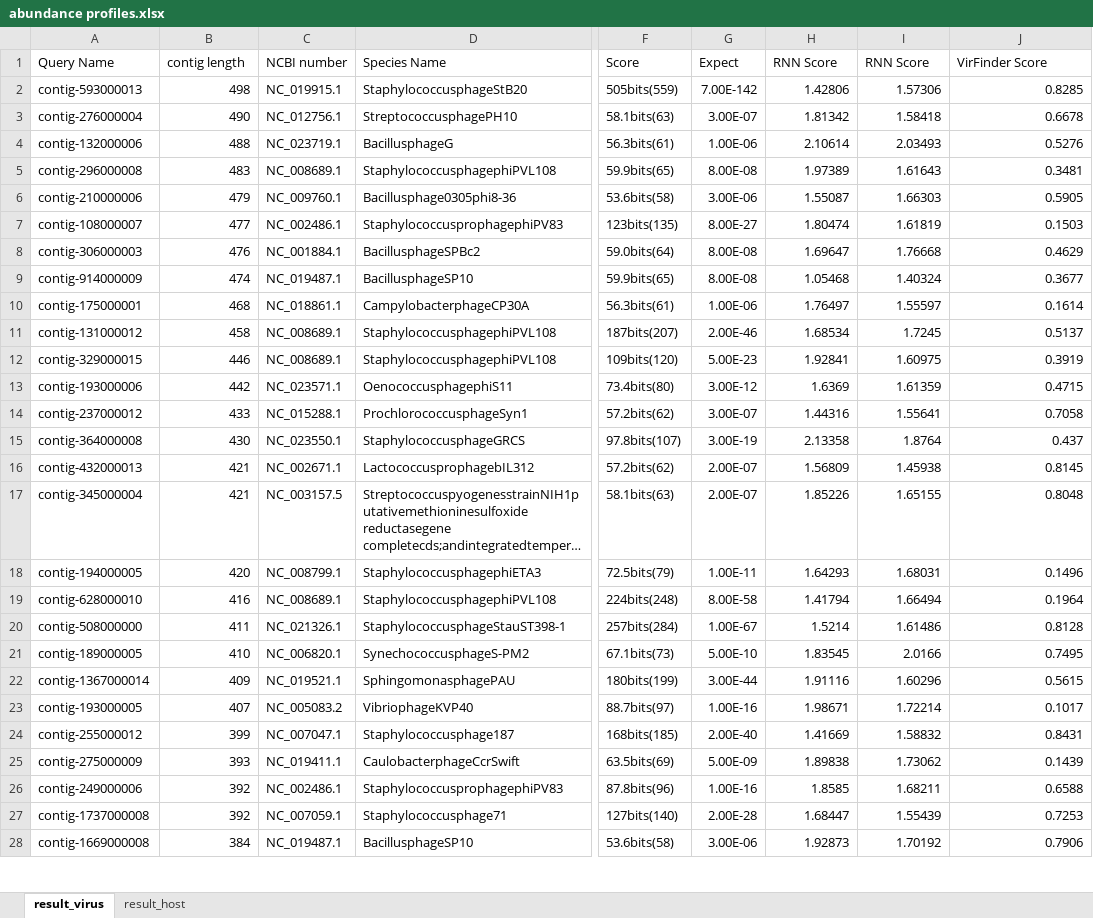
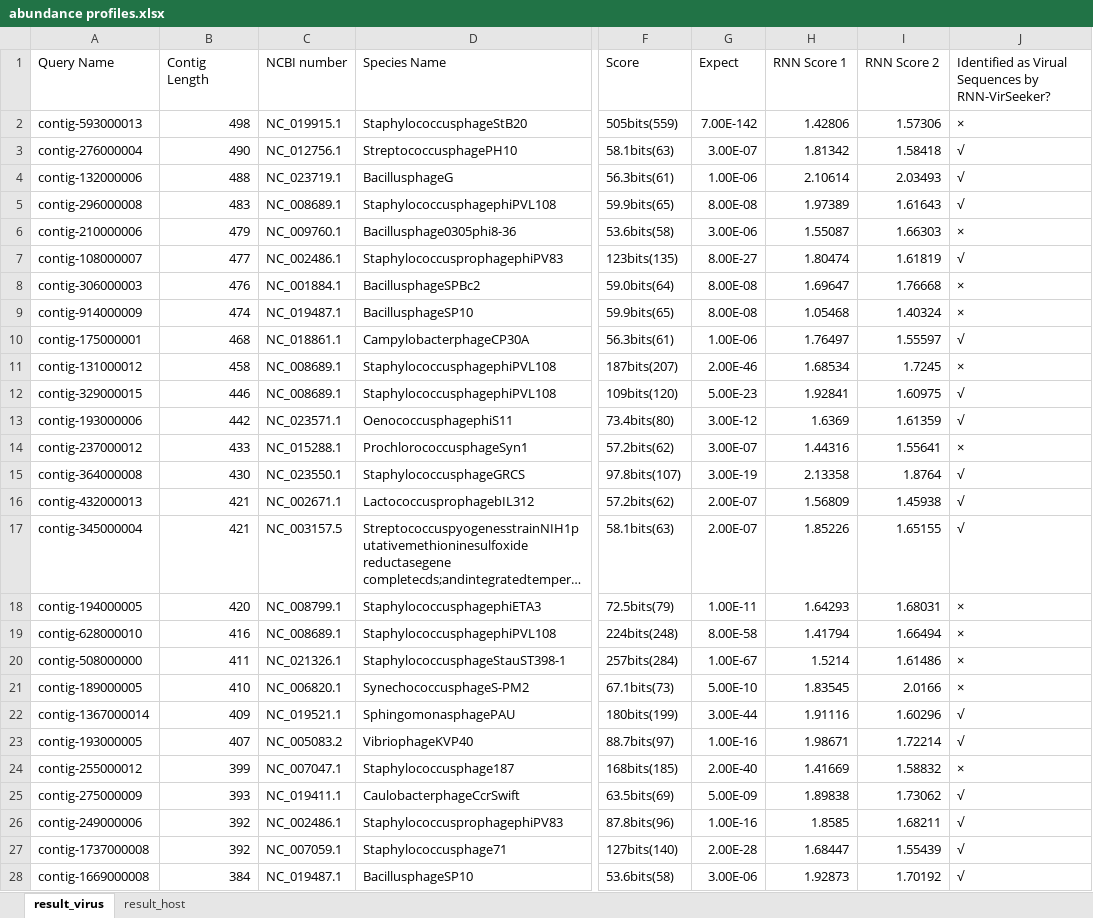
Before and after one commit to crazyinter/RNN-VirSeeker, an Excel workbook: supplementary file/abundance profiles.xlsx, sheet result_virus, drawn as a sheet; only a part is shown, gaps mark what is left out; long unchanged cells end in …; values as stored, in another font and other column widths than the file's, no cell formats; the diff covers the shown part only; the diff names each change by its address in the sheet, - before the commit and + after, or states it on an @@ line.

Commit message:
Add files via upload

```diff
--- a/supplementary file/abundance profiles.xlsx (sheet result_virus)
+++ b/supplementary file/abundance profiles.xlsx (sheet result_virus)
-B1: contig length
+B1: Contig Length
-H1: RNN Score
+H1: RNN Score 1
-I1: RNN Score
+I1: RNN Score 2
-J1: VirFinder Score
+J1: Identified as Virual Sequences by RNN-VirSeeker?
-J2: 0.8285
+J2: ×
-J3: 0.6678
+J3: √
-J4: 0.5276
+J4: √
-J5: 0.3481
+J5: √
-J6: 0.5905
+J6: ×
-J7: 0.1503
+J7: √
-J8: 0.4629
+J8: ×
-J9: 0.3677
+J9: ×
-J10: 0.1614
+J10: √
-J11: 0.5137
+J11: ×
-J12: 0.3919
+J12: √
-J13: 0.4715
+J13: √
-J14: 0.7058
+J14: ×
-J15: 0.437
+J15: √
-J16: 0.8145
+J16: √
-J17: 0.8048
+J17: √
-J18: 0.1496
+J18: ×
-J19: 0.1964
+J19: ×
-J20: 0.8128
+J20: ×
-J21: 0.7495
+J21: ×
-J22: 0.5615
+J22: √
-J23: 0.1017
+J23: √
-J24: 0.8431
+J24: ×
-J25: 0.1439
+J25: √
-J26: 0.6588
+J26: √
-J27: 0.7253
+J27: √
-J28: 0.7906
+J28: √
```
Also changed, not shown: 274 edited cells elsewhere in this sheet, cell formats.
